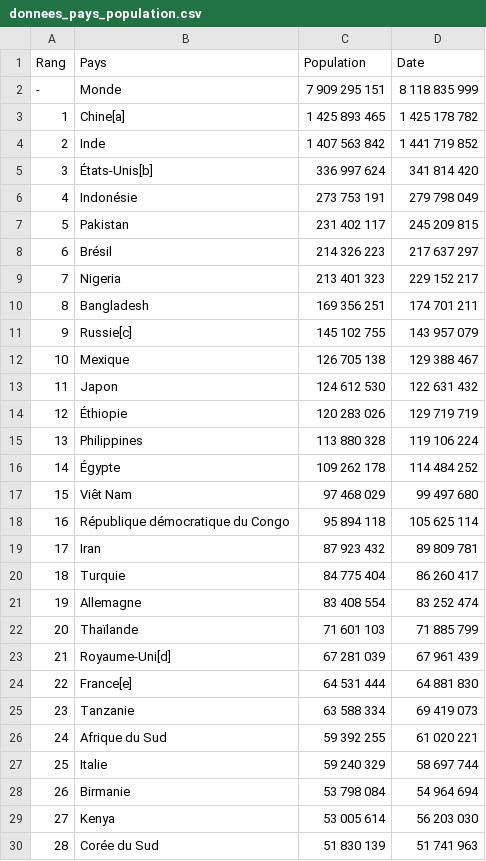
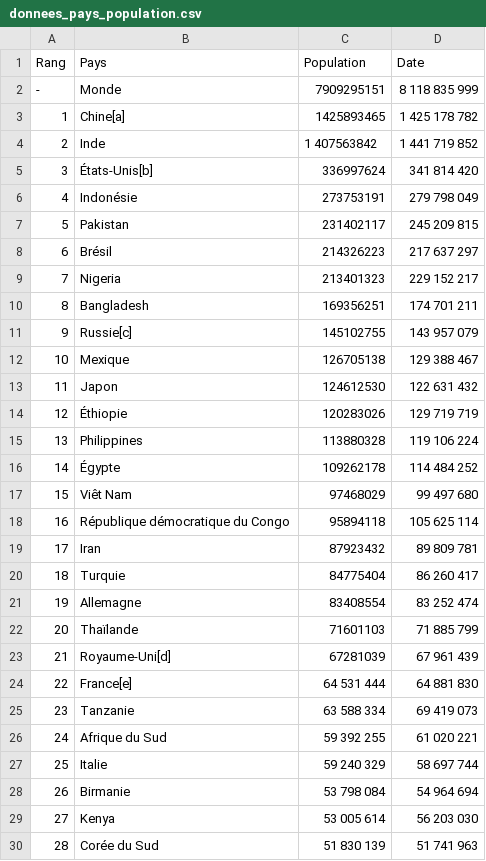
Before and after one commit to elise-gd/elise-gd.github.io, a CSV file: donnees_pays_population.csv, drawn as a sheet; only a part is shown.

Commit message:
Update donnees_pays_population.csv

```diff
--- a/donnees_pays_population.csv
+++ b/donnees_pays_population.csv
@@ -1,24 +1,24 @@
 Rang,Pays,Population,Date
--,Monde,7 909 295 151,8 118 835 999
-1,Chine[a],1 425 893 465,1 425 178 782
-2,Inde,1 407 563 842,1 441 719 852
-3,États-Unis[b],336 997 624,341 814 420
-4,Indonésie,273 753 191,279 798 049
-5,Pakistan,231 402 117,245 209 815
-6,Brésil,214 326 223,217 637 297
-7,Nigeria,213 401 323,229 152 217
-8,Bangladesh,169 356 251,174 701 211
-9,Russie[c],145 102 755,143 957 079
-10,Mexique,126 705 138,129 388 467
-11,Japon,124 612 530,122 631 432
-12,Éthiopie,120 283 026,129 719 719
-13,Philippines,113 880 328,119 106 224
-14,Égypte,109 262 178,114 484 252
-15,Viêt Nam,97 468 029,99 497 680
-16,République démocratique du Congo,95 894 118,105 625 114
-17,Iran,87 923 432,89 809 781
-18,Turquie,84 775 404,86 260 417
-19,Allemagne,83 408 554,83 252 474
-20,Thaïlande,71 601 103,71 885 799
-21,Royaume-Uni[d],67 281 039,67 961 439
+-,Monde,7909295151,8 118 835 999
+1,Chine[a],1425893465,1 425 178 782
+2,Inde,1 407563842,1 441 719 852
+3,États-Unis[b],336997624,341 814 420
+4,Indonésie,273753191,279 798 049
+5,Pakistan,231402117,245 209 815
+6,Brésil,214326223,217 637 297
+7,Nigeria,213401323,229 152 217
+8,Bangladesh,169356251,174 701 211
+9,Russie[c],145102755,143 957 079
+10,Mexique,126705138,129 388 467
+11,Japon,124612530,122 631 432
+12,Éthiopie,120283026,129 719 719
+13,Philippines,113880328,119 106 224
+14,Égypte,109262178,114 484 252
+15,Viêt Nam,97468029,99 497 680
+16,République démocratique du Congo,95894118,105 625 114
+17,Iran,87923432,89 809 781
+18,Turquie,84775404,86 260 417
+19,Allemagne,83408554,83 252 474
+20,Thaïlande,71601103,71 885 799
+21,Royaume-Uni[d],67281039,67 961 439
 22,France[e],64 531 444,64 881 830
```
